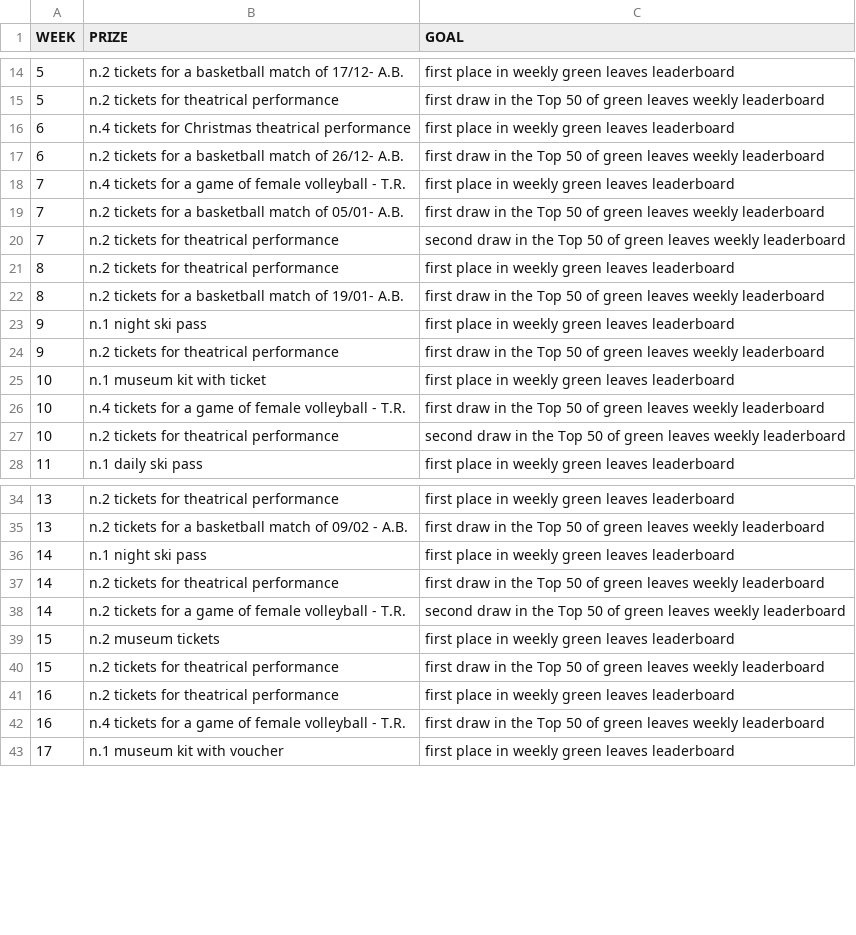
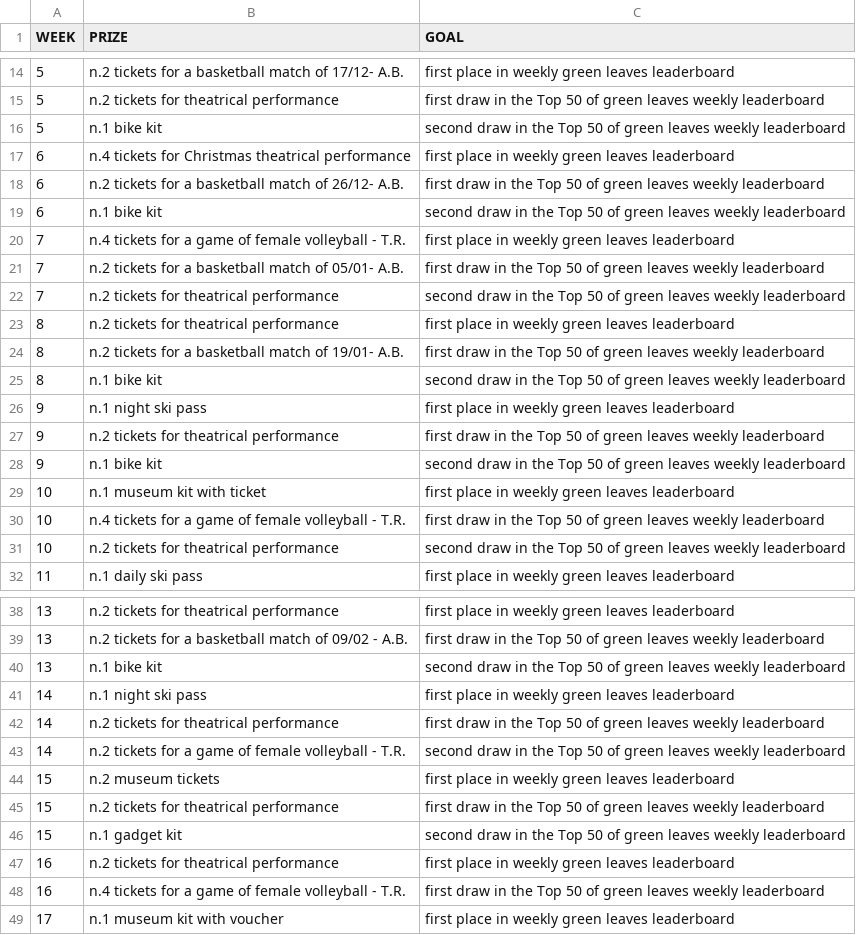
Before and after one commit to smartcommunitylab/sco.playgo, a CSV file: playandgo/src/main/resources/mail/conf_file/game_week_prize_en.csv, drawn as a sheet; only a part is shown, gaps mark what is left out; the diff names each change by its address in the sheet, - before the commit and + after, or states it on an @@ line.

```diff
--- a/playandgo/src/main/resources/mail/conf_file/game_week_prize_en.csv
+++ b/playandgo/src/main/resources/mail/conf_file/game_week_prize_en.csv
+row 16: 5 | n.1 bike kit | second draw in the Top 50 of green leaves weekly leaderboard
+row 19: 6 | n.1 bike kit | second draw in the Top 50 of green leaves weekly leaderboard
+row 25: 8 | n.1 bike kit | second draw in the Top 50 of green leaves weekly leaderboard
+row 28: 9 | n.1 bike kit | second draw in the Top 50 of green leaves weekly leaderboard
+row 40: 13 | n.1 bike kit | second draw in the Top 50 of green leaves weekly leaderboard
+row 46: 15 | n.1 gadget kit | second draw in the Top 50 of green leaves weekly leaderboard
```
Also changed, not shown: playandgo/src/main/resources/mail/conf_file/game_week_prize_it.csv, 1 other file.
